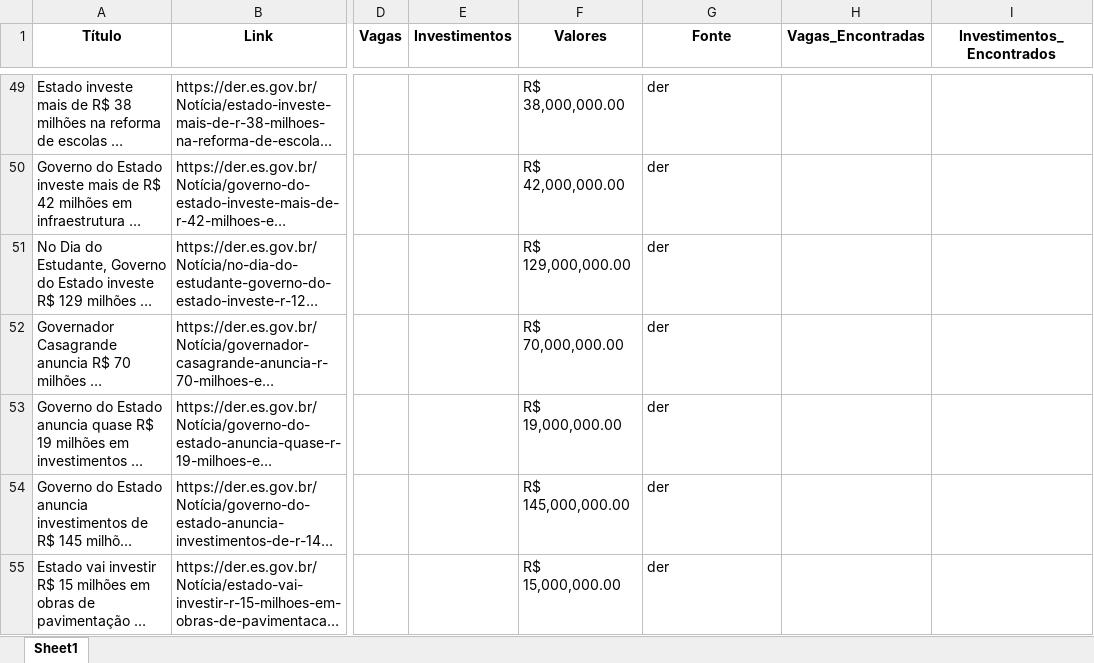
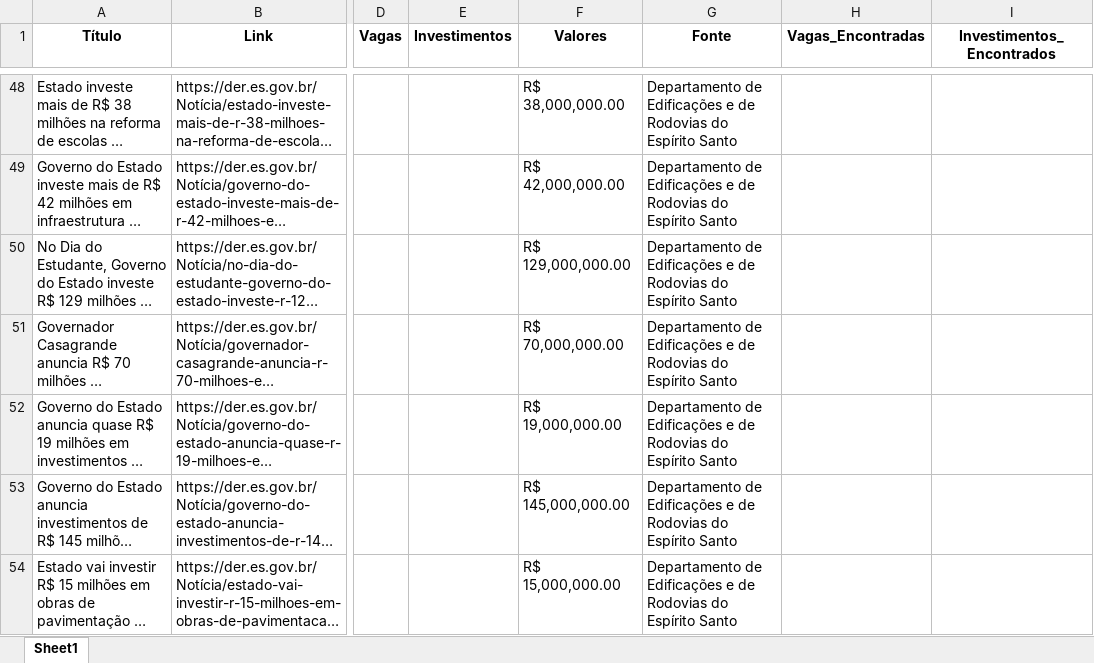
Before and after one commit to felipevent1/POC-Instituto-Jones, an Excel workbook: NOTICIAS_VALORES_MONETARIOS.xlsx, sheet Sheet1, drawn as a sheet; only a part is shown, gaps mark what is left out; long unchanged cells end in …; values as stored, in another font and other column widths than the file's, no borders; addresses are those after the commit; the diff covers the shown part only; the diff names each change by its address in the sheet, - before the commit and + after, or states it on an @@ line.

```diff
--- a/NOTICIAS_VALORES_MONETARIOS.xlsx (sheet Sheet1)
+++ b/NOTICIAS_VALORES_MONETARIOS.xlsx (sheet Sheet1)
-G48:G54 (Fonte): der
+G48:G54 (Fonte): Departamento de Edificações e de Rodovias do Espírito Santo
```
Also changed, not shown: 12 added rows, 32 removed rows and 68 edited cells elsewhere in this sheet.
